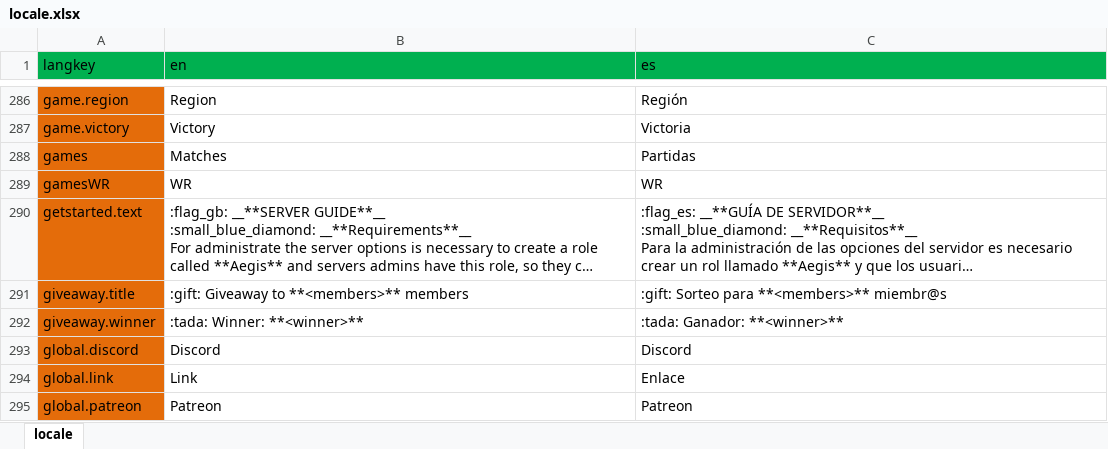
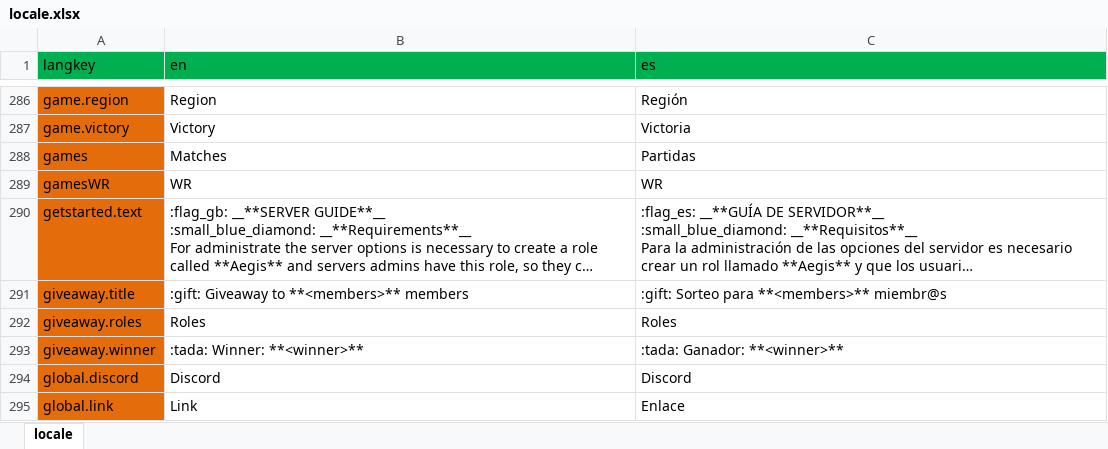
Before and after one commit to ktestpi/Roshan-Bot, an Excel workbook: locale/locale.xlsx, sheet locale, drawn as a sheet; only a part is shown, gaps mark what is left out; the shorter side is filled out with more unchanged rows; long unchanged cells end in …; values as stored, in another font and other column widths than the file's, no borders; the diff names each change by its address in the sheet, - before the commit and + after, or states it on an @@ line.

```diff
--- a/locale/locale.xlsx (sheet locale)
+++ b/locale/locale.xlsx (sheet locale)
+row 292: giveaway.roles | Roles | Roles
```
Also changed, not shown: 3 other files.
